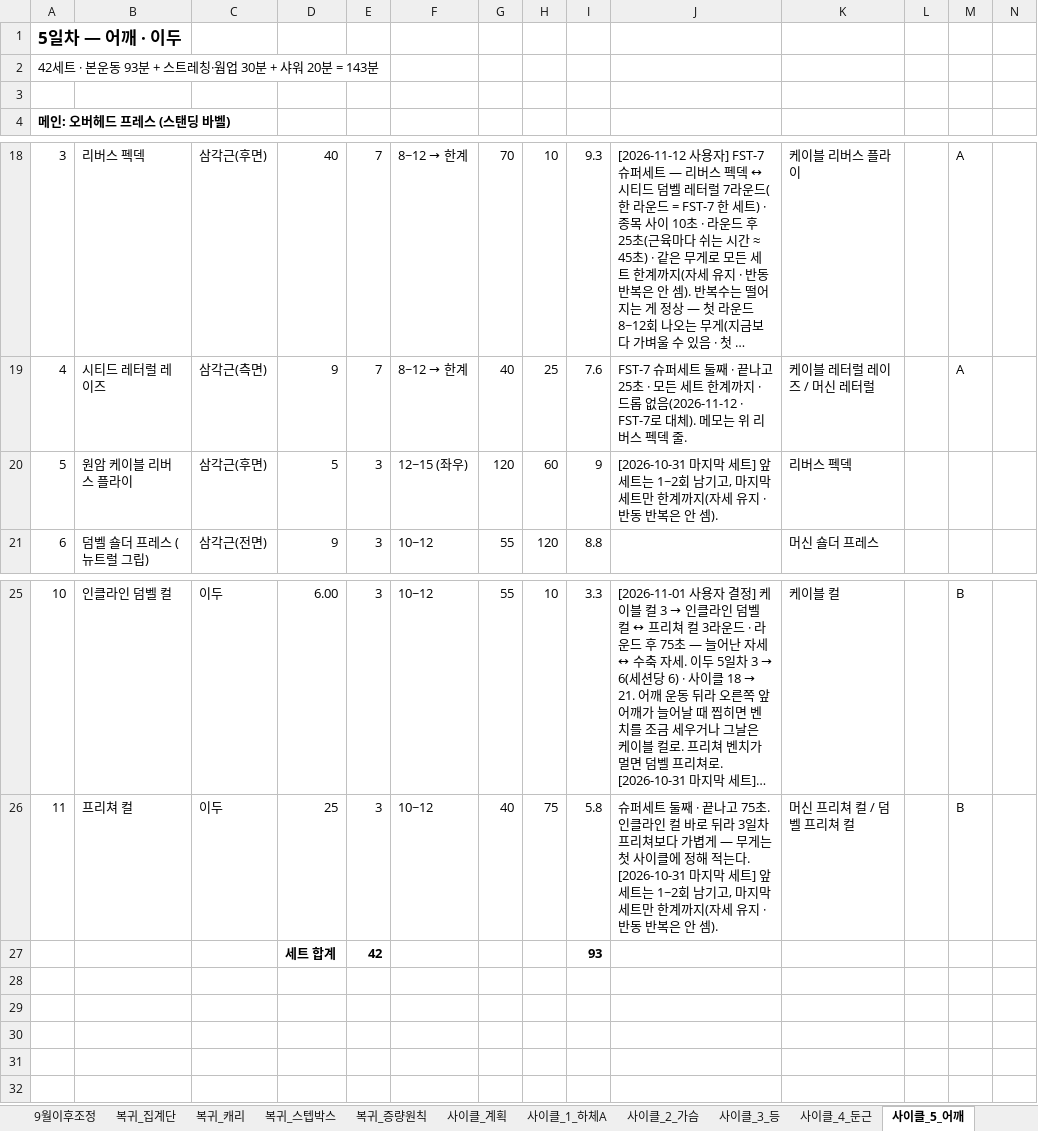
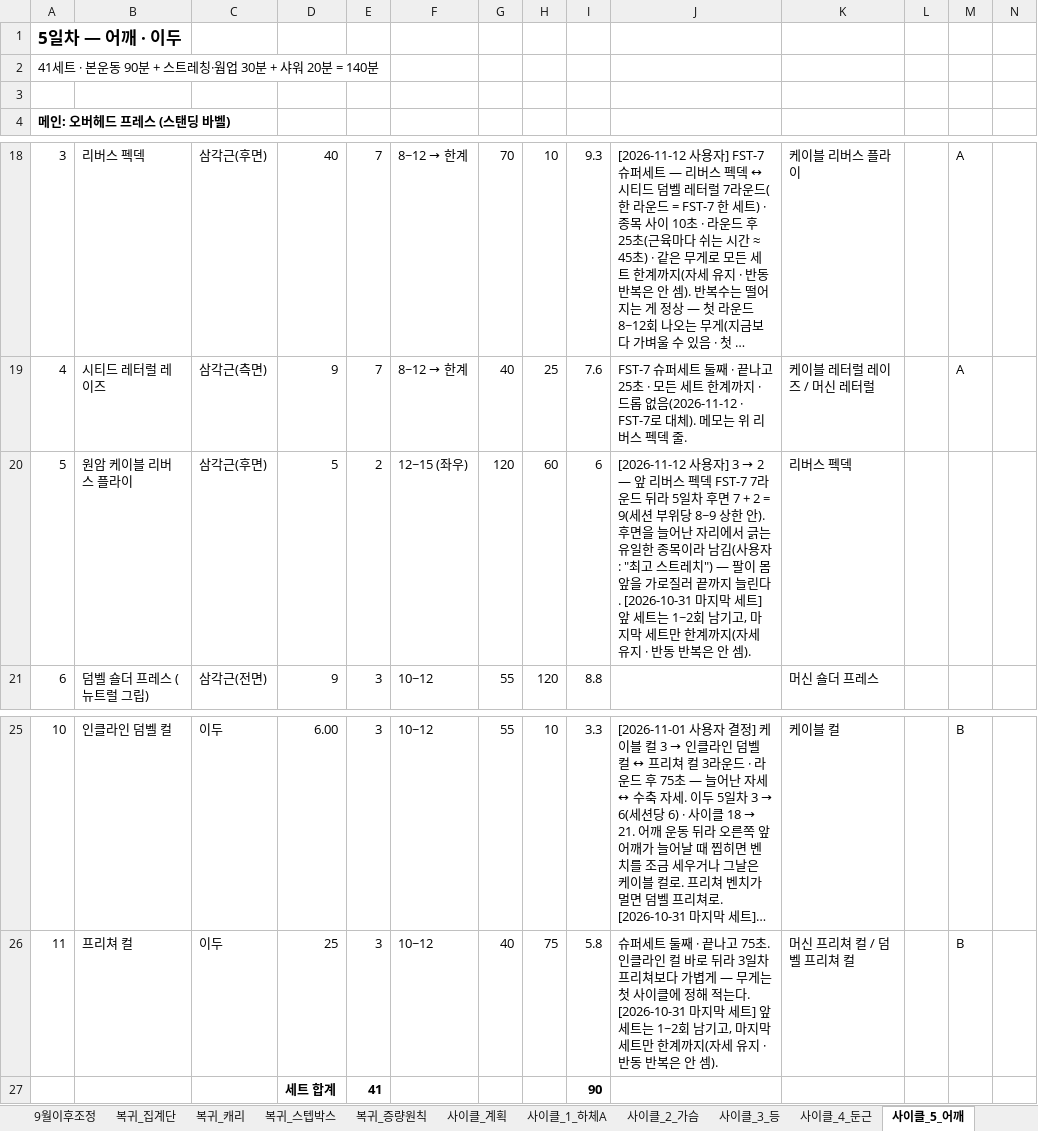
Before and after one commit to ktmffl-max/health1234, an Excel workbook: 운동프로그램_9일사이클_v22.xlsx, sheet 사이클_5_어깨, drawn as a sheet; only a part is shown, gaps mark what is left out; long unchanged cells end in …; values as stored, in another font and other column widths than the file's, no borders; removed rows and columns are numbered as before the commit, all else as after; the diff names each change by its address in the sheet, - before the commit and + after, or states it on an @@ line.

```diff
--- a/운동프로그램_9일사이클_v22.xlsx (sheet 사이클_5_어깨)
+++ b/운동프로그램_9일사이클_v22.xlsx (sheet 사이클_5_어깨)
-A2: 42세트 · 본운동 93분 + 스트레칭·웜업 30분 + 샤워 20분 = 143분
+A2: 41세트 · 본운동 90분 + 스트레칭·웜업 30분 + 샤워 20분 = 140분
-E20: 3
+E20: 2
-I20: 9
+I20: 6
@@ J20: [2026-10-31 마지막… → [2026-11-12 사용자] 3 → 2 — 앞 리버스 펙덱 FST-7 7라운드 뒤라 5일차 후면 7 + 2 = 9(세션 부위당 8~9 상한 안). 후면을 늘어난 자리에서 긁는 유일한 종목이라 남김(사용자: "최고 스트레치") — 팔이 몸 앞을 가로질러 끝까지 늘린다. [2026-10-31 마지막… @@
-row 27:  |  |  | 세트 합계 | 42 |  |  |  | 93
+row 27:  |  |  | 세트 합계 | 41 |  |  |  | 90
```
Also changed, not shown: sheet 사이클_계획, 2 other files.
